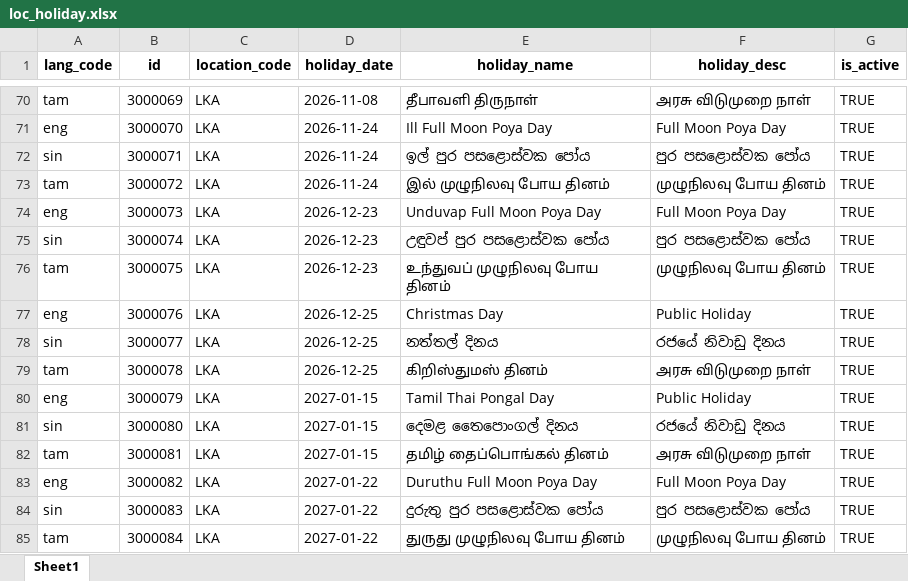
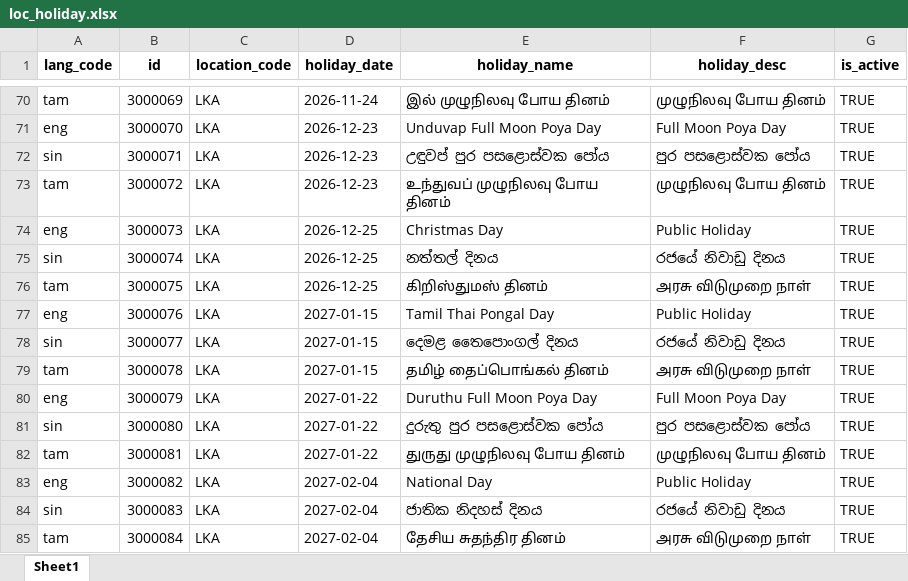
Before and after one commit to GovTech-SL/sludi-mvp-dev-mosip-data, an Excel workbook: mosip_master/xlsx/loc_holiday.xlsx, sheet Sheet1, drawn as a sheet; only a part is shown, gaps mark what is left out; values as stored, in another font and other column widths than the file's, no borders; the diff covers the shown part only; the diff names each change by its address in the sheet, - before the commit and + after, or states it on an @@ line.

Commit message:
Update holiday master data
Refresh the location holiday master spreadsheet with the latest approved holiday records. This update keeps the MOSIP holiday data aligned with current regional holiday schedules and master data requirements.

```diff
--- a/mosip_master/xlsx/loc_holiday.xlsx (sheet Sheet1)
+++ b/mosip_master/xlsx/loc_holiday.xlsx (sheet Sheet1)
-D70 (holiday_date): 2026-11-08
+D70 (holiday_date): 2026-11-24
-E70 (holiday_name): தீபாவளி திருநாள்
+E70 (holiday_name): இல் முழுநிலவு போய தினம்
-F70 (holiday_desc): அரசு விடுமுறை நாள்
+F70 (holiday_desc): முழுநிலவு போய தினம்
-D71:D73 (holiday_date): 2026-11-24
+D71:D73 (holiday_date): 2026-12-23
-E71 (holiday_name): Ill Full Moon Poya Day
+E71 (holiday_name): Unduvap Full Moon Poya Day
-E72 (holiday_name): ඉල් පුර පසළොස්වක පෝය
+E72 (holiday_name): උඳුවප් පුර පසළොස්වක පෝය
-E73 (holiday_name): இல் முழுநிலவு போய தினம்
+E73 (holiday_name): உந்துவப் முழுநிலவு போய தினம்
-D74:D76 (holiday_date): 2026-12-23
+D74:D76 (holiday_date): 2026-12-25
-E74 (holiday_name): Unduvap Full Moon Poya Day
+E74 (holiday_name): Christmas Day
-F74 (holiday_desc): Full Moon Poya Day
+F74 (holiday_desc): Public Holiday
-E75 (holiday_name): උඳුවප් පුර පසළොස්වක පෝය
+E75 (holiday_name): නත්තල් දිනය
-F75 (holiday_desc): පුර පසළොස්වක පෝය
+F75 (holiday_desc): රජයේ නිවාඩු දිනය
-E76 (holiday_name): உந்துவப் முழுநிலவு போய தினம்
+E76 (holiday_name): கிறிஸ்துமஸ் தினம்
-F76 (holiday_desc): முழுநிலவு போய தினம்
+F76 (holiday_desc): அரசு விடுமுறை நாள்
-D77:D79 (holiday_date): 2026-12-25
+D77:D79 (holiday_date): 2027-01-15
-E77 (holiday_name): Christmas Day
+E77 (holiday_name): Tamil Thai Pongal Day
-E78 (holiday_name): නත්තල් දිනය
+E78 (holiday_name): දෙමළ තෛපොංගල් දිනය
-E79 (holiday_name): கிறிஸ்துமஸ் தினம்
+E79 (holiday_name): தமிழ் தைப்பொங்கல் தினம்
-D80:D82 (holiday_date): 2027-01-15
+D80:D82 (holiday_date): 2027-01-22
-E80 (holiday_name): Tamil Thai Pongal Day
+E80 (holiday_name): Duruthu Full Moon Poya Day
-F80 (holiday_desc): Public Holiday
+F80 (holiday_desc): Full Moon Poya Day
-E81 (holiday_name): දෙමළ තෛපොංගල් දිනය
+E81 (holiday_name): දුරුතු පුර පසළොස්වක පෝය
-F81 (holiday_desc): රජයේ නිවාඩු දිනය
+F81 (holiday_desc): පුර පසළොස්වක පෝය
-E82 (holiday_name): தமிழ் தைப்பொங்கல் தினம்
+E82 (holiday_name): துருது முழுநிலவு போய தினம்
-F82 (holiday_desc): அரசு விடுமுறை நாள்
+F82 (holiday_desc): முழுநிலவு போய தினம்
-D83:D85 (holiday_date): 2027-01-22
+D83:D85 (holiday_date): 2027-02-04
-E83 (holiday_name): Duruthu Full Moon Poya Day
+E83 (holiday_name): National Day
-F83 (holiday_desc): Full Moon Poya Day
+F83 (holiday_desc): Public Holiday
-E84 (holiday_name): දුරුතු පුර පසළොස්වක පෝය
+E84 (holiday_name): ජාතික නිදහස් දිනය
-F84 (holiday_desc): පුර පසළොස්වක පෝය
+F84 (holiday_desc): රජයේ නිවාඩු දිනය
-E85 (holiday_name): துருது முழுநிலவு போய தினம்
+E85 (holiday_name): தேசிய சுதந்திர தினம்
-F85 (holiday_desc): முழுநிலவு போய தினம்
+F85 (holiday_desc): அரசு விடுமுறை நாள்
```
Also changed, not shown: 3 removed rows and 258 edited cells elsewhere in this sheet.
